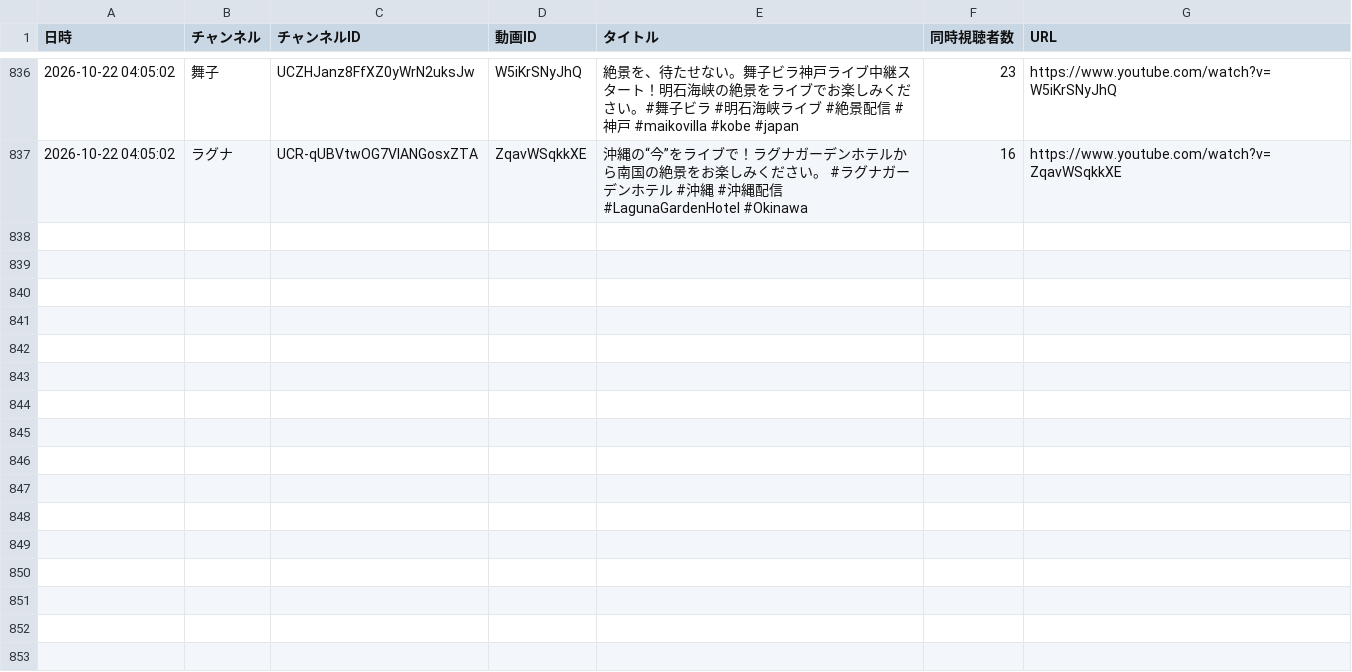
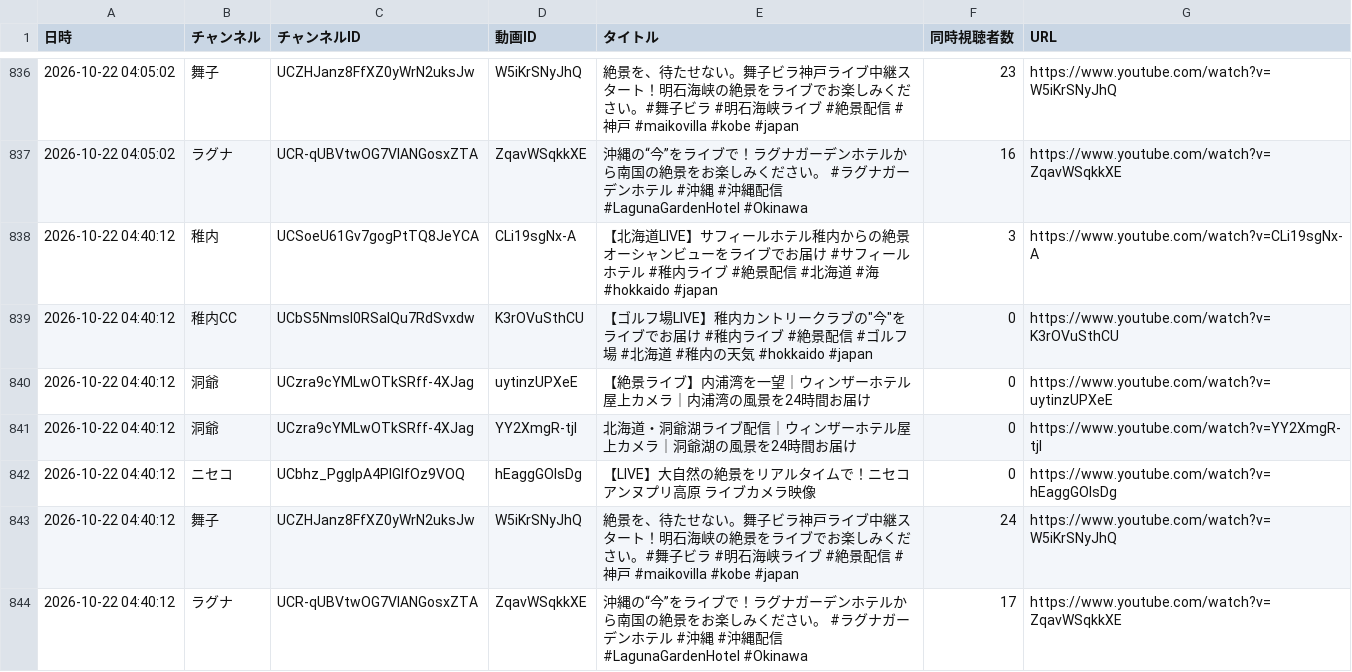
Before and after one commit to Nakano-MJG/youtube-live-watch, a CSV file: data/viewers_2026-10.csv, drawn as a sheet; only a part is shown, gaps mark what is left out; the diff names each change by its address in the sheet, - before the commit and + after, or states it on an @@ line.

```diff
--- a/data/viewers_2026-10.csv
+++ b/data/viewers_2026-10.csv
+row 838: 2026-10-22 04:40:12 | 稚内 | UCSoeU61Gv7gogPtTQ8JeYCA | CLi19sgNx-A | 【北海道LIVE】サフィールホテル稚内からの絶景オーシャンビューをライブでお届け #サフィールホテル #稚内ライブ #絶景配信 #北海道 #海 #hokkaido #japan | 3 | https://www.youtube.com/watch?v=CLi19sgNx-A
+row 839: 2026-10-22 04:40:12 | 稚内CC | UCbS5Nmsl0RSaIQu7RdSvxdw | K3rOVuSthCU | 【ゴルフ場LIVE】稚内カントリークラブの"今"をライブでお届け #稚内ライブ #絶景配信 #ゴルフ場 #北海道 #稚内の天気 #hokkaido #japan | 0 | https://www.youtube.com/watch?v=K3rOVuSthCU
+row 840: 2026-10-22 04:40:12 | 洞爺 | UCzra9cYMLwOTkSRff-4XJag | uytinzUPXeE | 【絶景ライブ】内浦湾を一望｜ウィンザーホテル屋上カメラ｜内浦湾の風景を24時間お届け | 0 | https://www.youtube.com/watch?v=uytinzUPXeE
+row 841: 2026-10-22 04:40:12 | 洞爺 | UCzra9cYMLwOTkSRff-4XJag | YY2XmgR-tjI | 北海道・洞爺湖ライブ配信｜ウィンザーホテル屋上カメラ｜洞爺湖の風景を24時間お届け | 0 | https://www.youtube.com/watch?v=YY2XmgR-tjI
+row 842: 2026-10-22 04:40:12 | ニセコ | UCbhz_PggIpA4PlGlfOz9VOQ | hEaggGOlsDg | 【LIVE】大自然の絶景をリアルタイムで！ニセコ アンヌプリ高原 ライブカメラ映像 | 0 | https://www.youtube.com/watch?v=hEaggGOlsDg
+row 843: 2026-10-22 04:40:12 | 舞子 | UCZHJanz8FfXZ0yWrN2uksJw | W5iKrSNyJhQ | 絶景を、待たせない。舞子ビラ神戸ライブ中継スタート！明石海峡の絶景をライブでお楽しみください。#舞子ビラ #明石海峡ライブ #絶景配信 #神戸 #maikovilla #kobe #japan | 24 | https://www.youtube.com/watch?v=W5iKrSNyJhQ
+row 844: 2026-10-22 04:40:12 | ラグナ | UCR-qUBVtwOG7VIANGosxZTA | ZqavWSqkkXE | 沖縄の“今”をライブで！ラグナガーデンホテルから南国の絶景をお楽しみください。 #ラグナガーデンホテル #沖縄 #沖縄配信 #LagunaGardenHotel #Okinawa | 17 | https://www.youtube.com/watch?v=ZqavWSqkkXE
```
Also changed, not shown: 1 other file.
